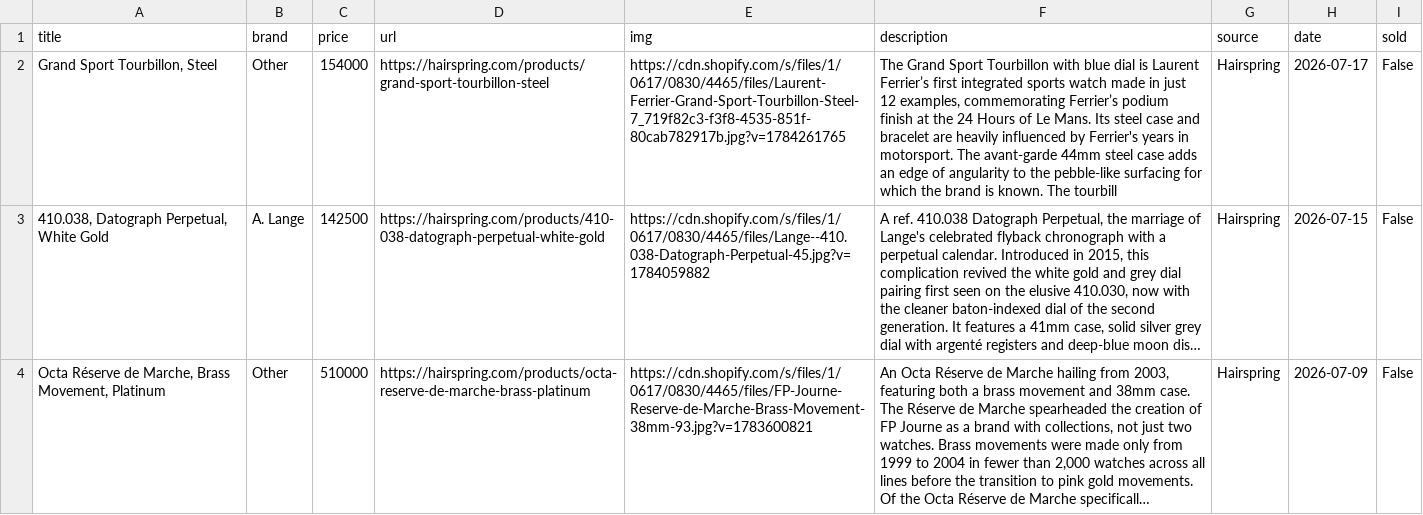
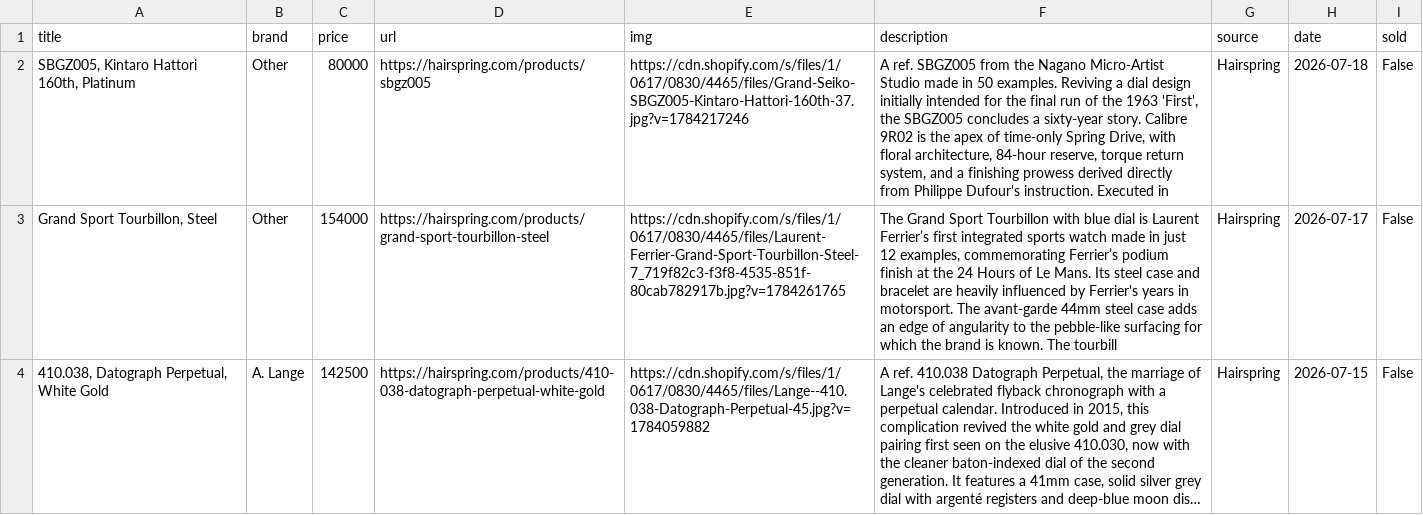
Before and after one commit to markatmutter-cloud/Dial, a CSV file: data/hairspring.csv, drawn as a sheet; only a part is shown; the shorter side is filled out with more unchanged rows; long unchanged cells end in …; the diff names each change by its address in the sheet, - before the commit and + after, or states it on an @@ line.

```diff
--- a/data/hairspring.csv
+++ b/data/hairspring.csv
+row 2: SBGZ005, Kintaro Hattori 160th, Platinum | Other | 80000 | https://hairspring.com/products/sbgz005 | https://cdn.shopify.com/s/files/1/0617/0830/4465/files/Grand-Seiko-SBGZ005-Kintaro-Hattori-160th-37.jpg?v=1784217246 | A ref. SBGZ005 from the Nagano Micro-Artist Studio made in 50 examples. Reviving a dial design initially intended for the final run of the 1963 'First', the SBGZ005 concludes a sixty-year story. Calibre 9R02 is the apex of time-only Spring Drive, with floral architecture, 84-hour reserve, torque return system, and a finishing prowess derived directly from Philippe Dufour's instruction. Executed in | Hairspring | 2026-07-18 | False
```
Also changed, not shown: data/craftandtailored.csv, data/lunaroyster.csv, 12 other files.
